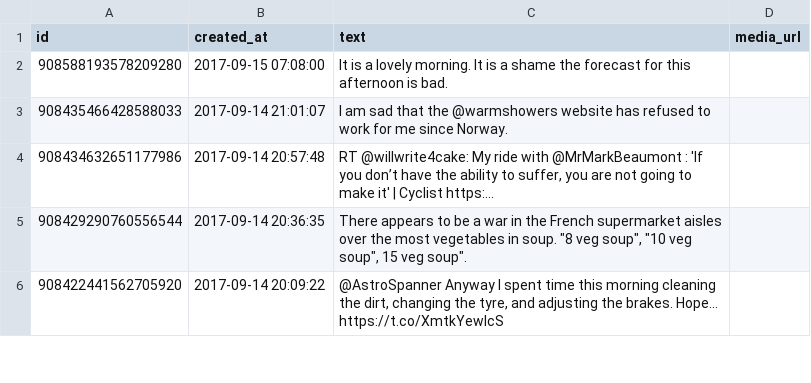
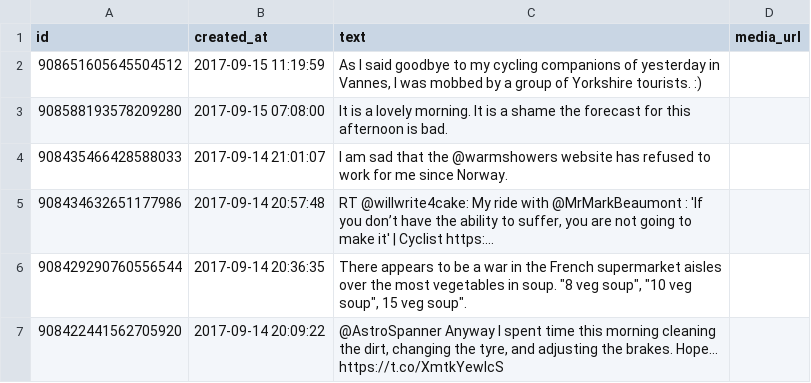
Before and after one commit to zonca/RTWbike_tweets, a CSV file: RTWbike_tweets.csv, drawn as a sheet; only a part is shown.

Commit message:
Update Fri Sep 15 05:00:02 PDT 2017

```diff
--- a/RTWbike_tweets.csv
+++ b/RTWbike_tweets.csv
@@ -1,2 +1,3 @@
 "id","created_at","text","media_url"
+"908651605645504512","2017-09-15 11:19:59","As I said goodbye to my cycling companions of yesterday in Vannes, I was mobbed by a group of Yorkshire tourists. :)",""
 "908588193578209280","2017-09-15 07:08:00","It is a lovely morning. It is a shame the forecast for this afternoon is bad.",""
```
